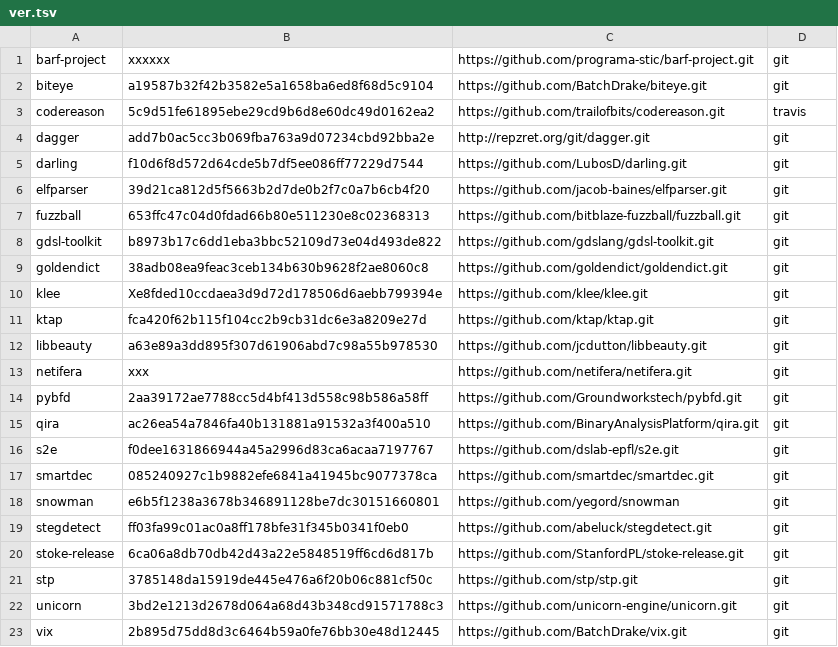
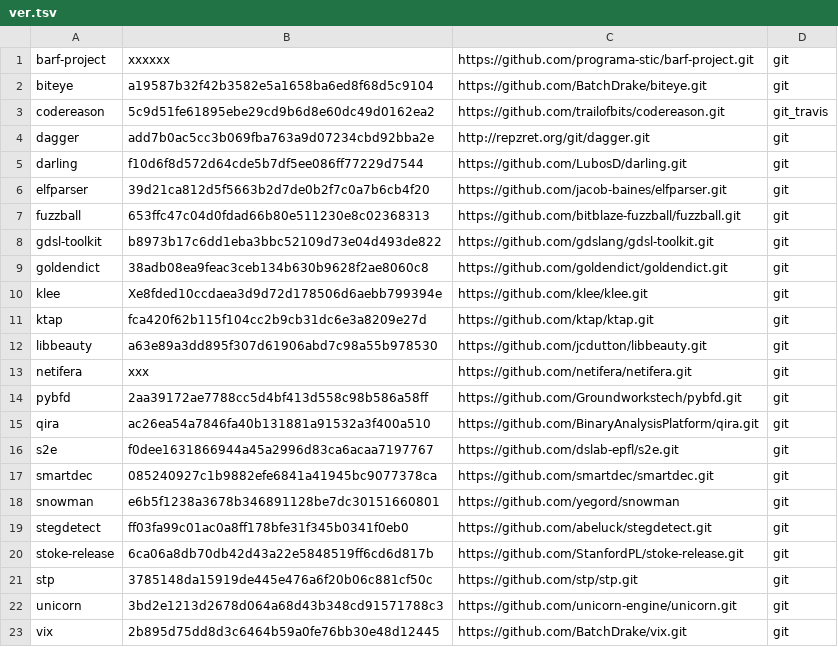
Before and after one commit to iNarcissuss/zzz, a TSV file: ver.tsv, drawn as a sheet.

Commit message:
Update ver.tsv

```diff
--- a/ver.tsv
+++ b/ver.tsv
@@ -2,3 +2,3 @@ barf-project	xxxxxx	https://github.com/programa-stic/barf-project.git	git
 biteye	a19587b32f42b3582e5a1658ba6ed8f68d5c9104	https://github.com/BatchDrake/biteye.git	git
-codereason	5c9d51fe61895ebe29cd9b6d8e60dc49d0162ea2	https://github.com/trailofbits/codereason.git	travis
+codereason	5c9d51fe61895ebe29cd9b6d8e60dc49d0162ea2	https://github.com/trailofbits/codereason.git	git_travis
 dagger	add7b0ac5cc3b069fba763a9d07234cbd92bba2e	http://repzret.org/git/dagger.git	git
```
